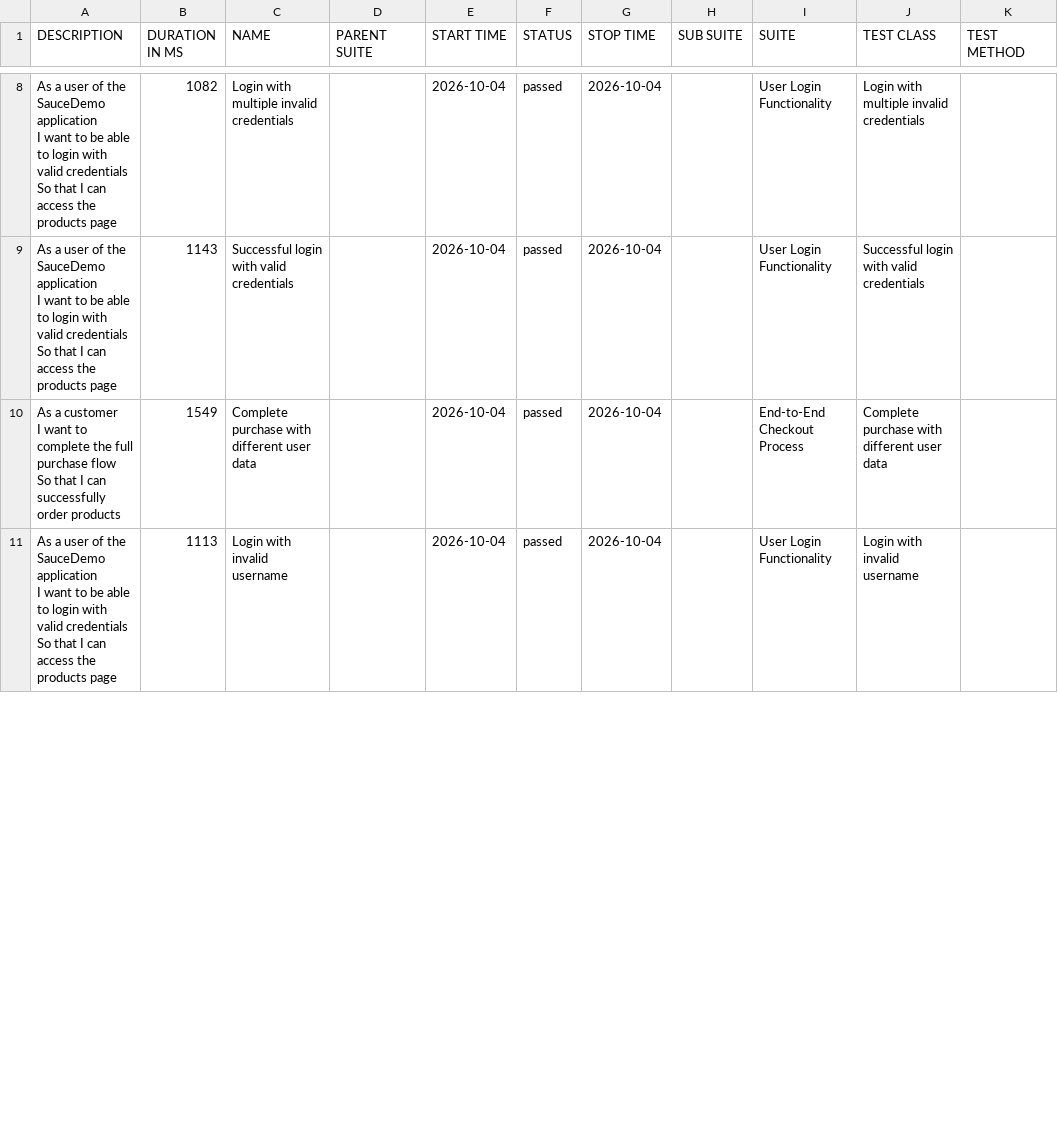
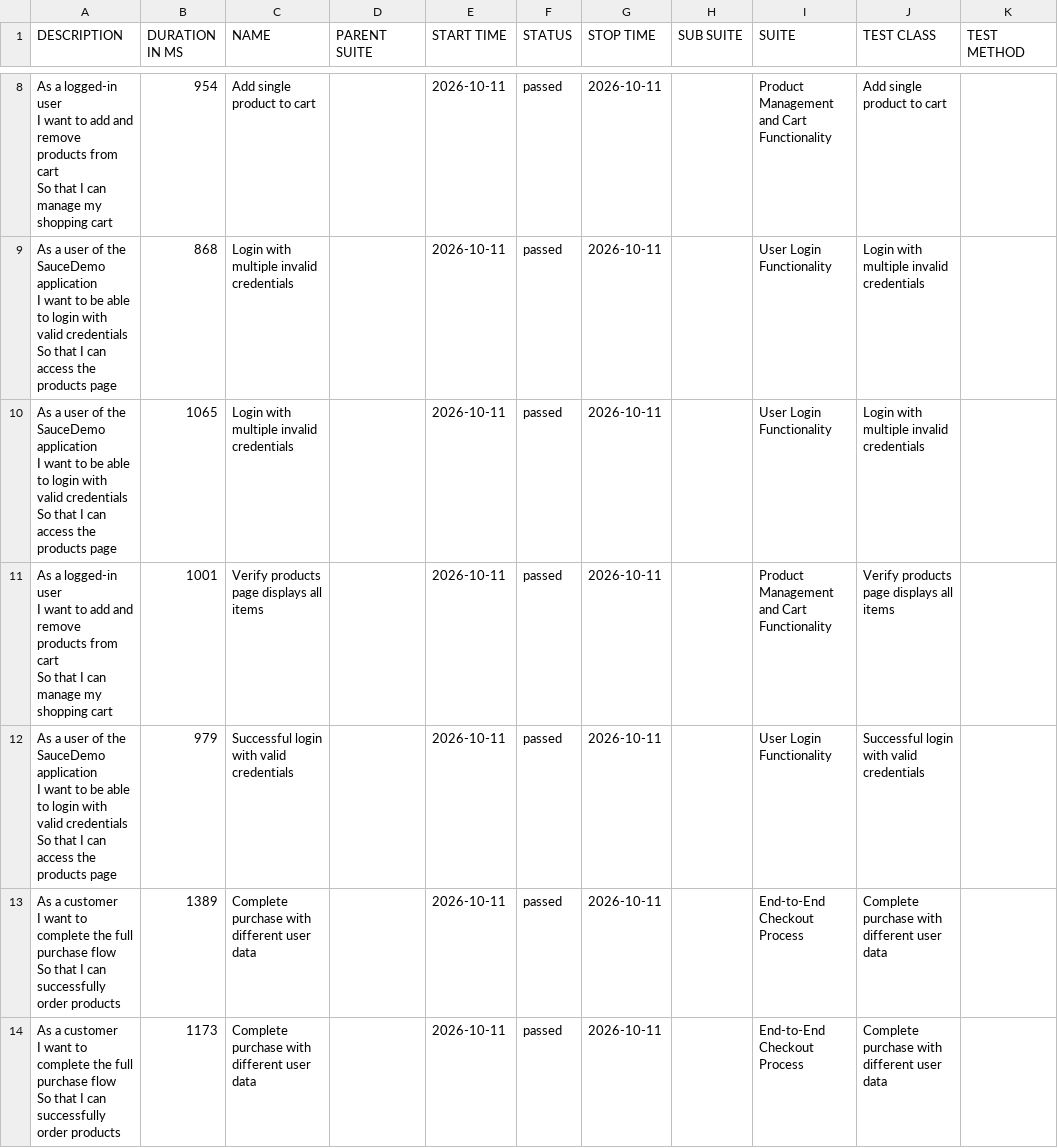
Before and after one commit to krishnaharshap/selenium-cucumber-framework, a CSV file: data/suites.csv, drawn as a sheet; only a part is shown, gaps mark what is left out; the diff covers the shown part only.

```diff
--- a/data/suites.csv
+++ b/data/suites.csv
@@ -20,12 +20,21 @@
-"  As a user of the SauceDemo application
-  I want to be able to login with valid credentials
-  So that I can access the products page","1082","Login with multiple invalid credentials","","2026-10-04","passed","2026-10-04","","User Login Functionality","Login with multiple invalid credentials",""
-"  As a user of the SauceDemo application
-  I want to be able to login with valid credentials
-  So that I can access the products page","1143","Successful login with valid credentials","","2026-10-04","passed","2026-10-04","","User Login Functionality","Successful login with valid credentials",""
-"  As a customer
-  I want to complete the full purchase flow
-  So that I can successfully order products","1549","Complete purchase with different user data","","2026-10-04","passed","2026-10-04","","End-to-End Checkout Process","Complete purchase with different user data",""
-"  As a user of the SauceDemo application
-  I want to be able to login with valid credentials
-  So that I can access the products page","1113","Login with invalid username","","2026-10-04","passed","2026-10-04","","User Login Functionality","Login with invalid username",""
+"  As a logged-in user
+  I want to add and remove products from cart
+  So that I can manage my shopping cart","954","Add single product to cart","","2026-10-11","passed","2026-10-11","","Product Management and Cart Functionality","Add single product to cart",""
+"  As a user of the SauceDemo application
+  I want to be able to login with valid credentials
+  So that I can access the products page","868","Login with multiple invalid credentials","","2026-10-11","passed","2026-10-11","","User Login Functionality","Login with multiple invalid credentials",""
+"  As a user of the SauceDemo application
+  I want to be able to login with valid credentials
+  So that I can access the products page","1065","Login with multiple invalid credentials","","2026-10-11","passed","2026-10-11","","User Login Functionality","Login with multiple invalid credentials",""
+"  As a logged-in user
+  I want to add and remove products from cart
+  So that I can manage my shopping cart","1001","Verify products page displays all items","","2026-10-11","passed","2026-10-11","","Product Management and Cart Functionality","Verify products page displays all items",""
+"  As a user of the SauceDemo application
+  I want to be able to login with valid credentials
+  So that I can access the products page","979","Successful login with valid credentials","","2026-10-11","passed","2026-10-11","","User Login Functionality","Successful login with valid credentials",""
+"  As a customer
+  I want to complete the full purchase flow
+  So that I can successfully order products","1389","Complete purchase with different user data","","2026-10-11","passed","2026-10-11","","End-to-End Checkout Process","Complete purchase with different user data",""
+"  As a customer
+  I want to complete the full purchase flow
+  So that I can successfully order products","1173","Complete purchase with different user data","","2026-10-11","passed","2026-10-11","","End-to-End Checkout Process","Complete purchase with different user data",""
```
Also changed, not shown: 3 added rows, 6 removed rows and 30 edited cells elsewhere in this file, data/behaviors.csv, 56 other files.
